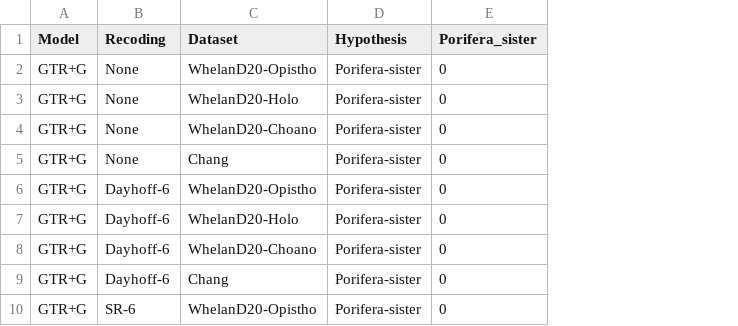
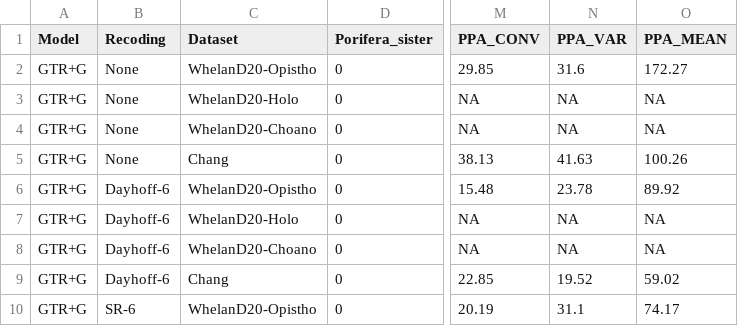
Before and after one commit to caseywdunn/feuda_2017, a TSV file: tidy_table_3.tsv, drawn as a sheet; only a part is shown, gaps mark what is left out; removed rows and columns are numbered as before the commit, all else as after; the diff names each change by its address in the sheet, - before the commit and + after, or states it on an @@ line.

Commit message:
added more results to tsv

```diff
--- a/tidy_table_3.tsv
+++ b/tidy_table_3.tsv
-column D (Hypothesis), rows 2-10: all Porifera-sister
+column M (PPA_CONV), rows 2-10: 29.85 | NA | NA | 38.13 | 15.48 | NA | NA | 22.85 | 20.19
+column N (PPA_VAR), rows 2-10: 31.6 | NA | NA | 41.63 | 23.78 | NA | NA | 19.52 | 31.1
+column O (PPA_MEAN), rows 2-10: 172.27 | NA | NA | 100.26 | 89.92 | NA | NA | 59.02 | 74.17
```
